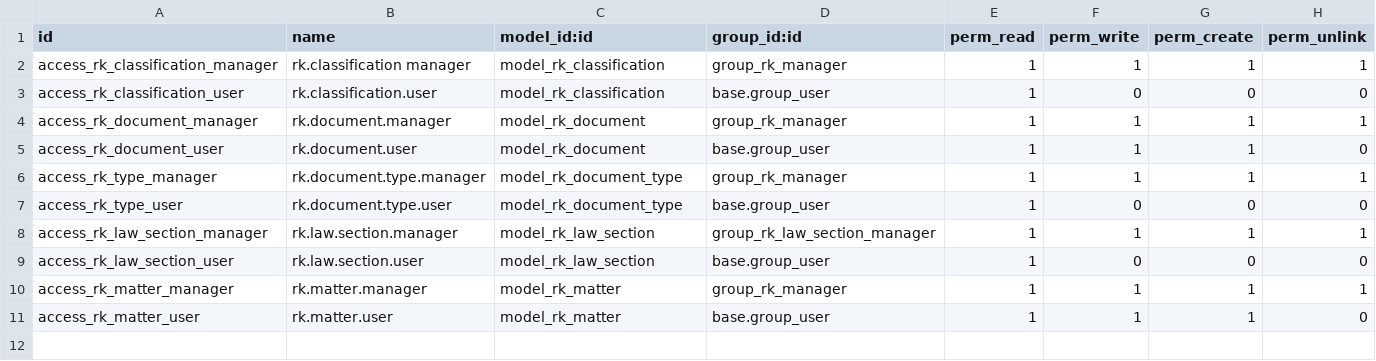
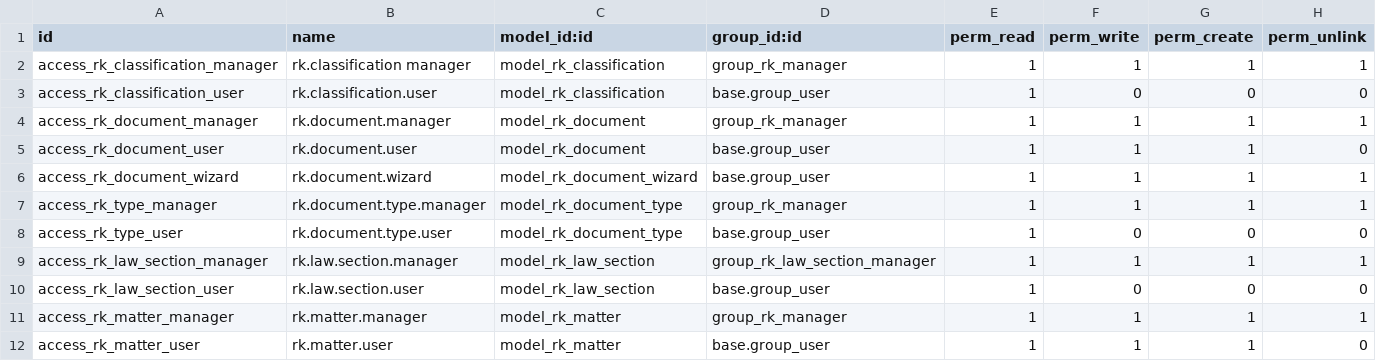
Before and after one commit to vertelab/odoo-record-keeping, a CSV file: record_keeping/security/ir.model.access.csv, drawn as a sheet.

Commit message:
added wizard to create attachments in a matter

```diff
--- a/record_keeping/security/ir.model.access.csv
+++ b/record_keeping/security/ir.model.access.csv
@@ -5,2 +5,3 @@ access_rk_document_manager,rk.document.manager,model_rk_document,group_rk_manage
 access_rk_document_user,rk.document.user,model_rk_document,base.group_user,1,1,1,0
+access_rk_document_wizard,rk.document.wizard,model_rk_document_wizard,base.group_user,1,1,1,1
 access_rk_type_manager,rk.document.type.manager,model_rk_document_type,group_rk_manager,1,1,1,1
```
Also changed, not shown: 7 other files.
